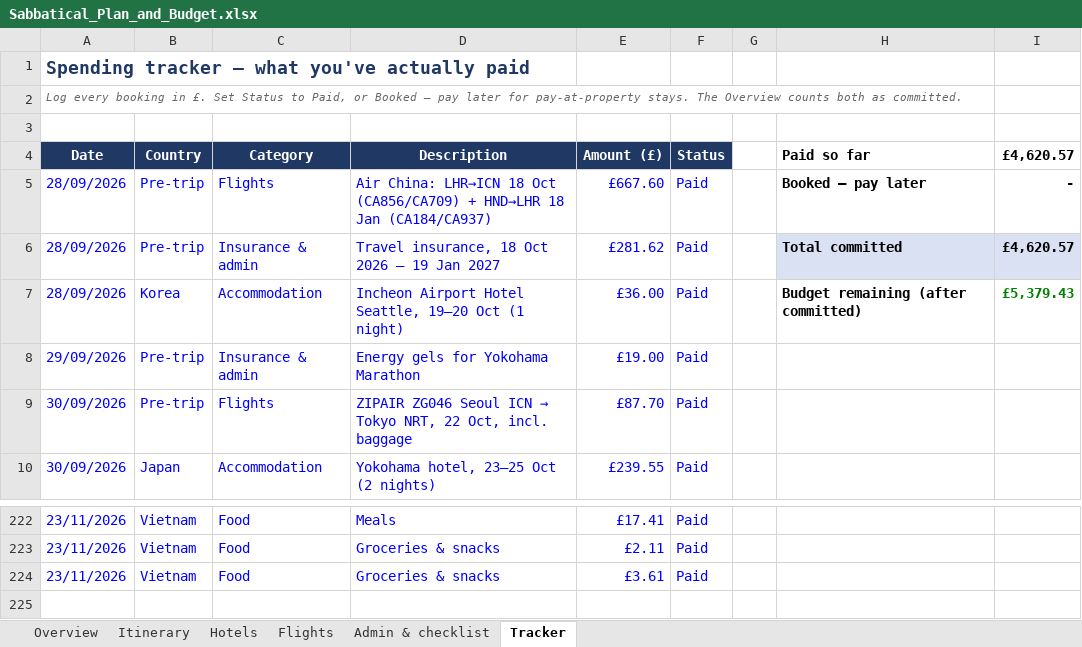
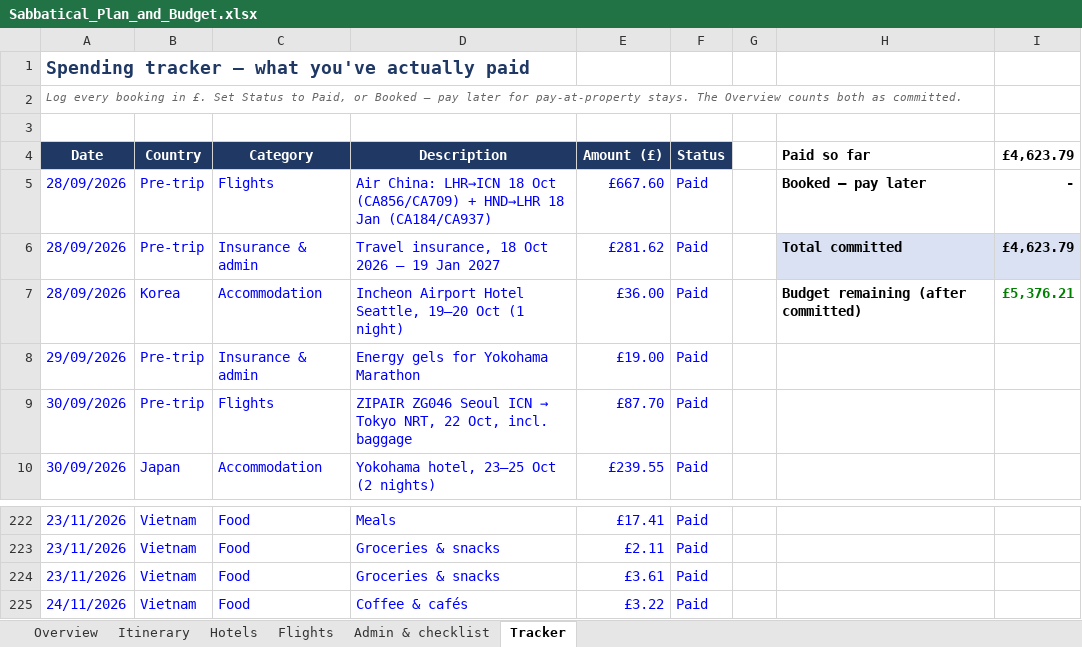
Before and after one commit to mhbae-dev/sabbatical-dashboard, an Excel workbook: Sabbatical_Plan_and_Budget.xlsx, sheet Tracker, drawn as a sheet; only a part is shown, gaps mark what is left out; values as stored, in another font and other column widths than the file's, no borders; the diff names each change by its address in the sheet, - before the commit and + after, or states it on an @@ line.

```diff
--- a/Sabbatical_Plan_and_Budget.xlsx (sheet Tracker)
+++ b/Sabbatical_Plan_and_Budget.xlsx (sheet Tracker)
-I4: £4,620.57
+I4: £4,623.79
-I6 (£4,623.79): £4,620.57
+I6 (£4,623.79): £4,623.79
-I7 (£4,623.79): £5,379.43
+I7 (£4,623.79): £5,376.21
+row 225: 24/11/2026 | Vietnam | Food | Coffee & cafés | £3.22 | Paid
```
Also changed, not shown: sheet Overview, hidden cells.
